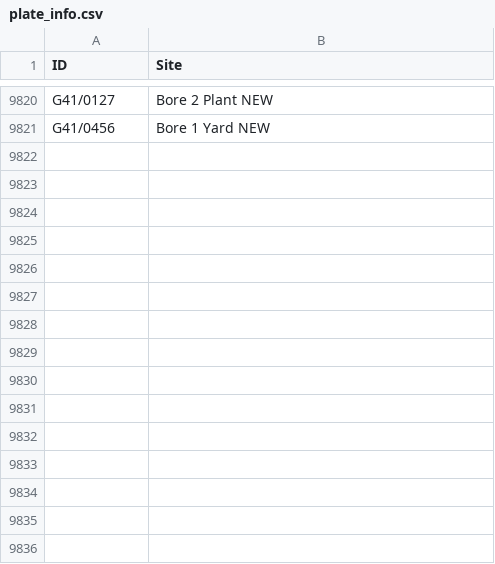
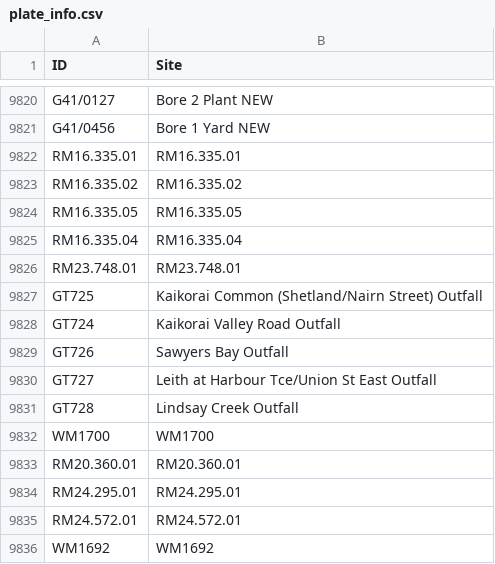
Before and after one commit to lux-orc/Obtain-time-series-from-Aquarius-ReportRunner.exe, a CSV file: info/plate_info.csv, drawn as a sheet; only a part is shown, gaps mark what is left out; the diff names each change by its address in the sheet, - before the commit and + after, or states it on an @@ line.

Commit message:
Updated the site info.

```diff
--- a/info/plate_info.csv
+++ b/info/plate_info.csv
+row 9822: RM16.335.01 | RM16.335.01
+row 9823: RM16.335.02 | RM16.335.02
+row 9824: RM16.335.05 | RM16.335.05
+row 9825: RM16.335.04 | RM16.335.04
+row 9826: RM23.748.01 | RM23.748.01
+row 9827: GT725 | Kaikorai Common (Shetland/Nairn Street) Outfall
+row 9828: GT724 | Kaikorai Valley Road Outfall
+row 9829: GT726 | Sawyers Bay Outfall
+row 9830: GT727 | Leith at Harbour Tce/Union St East Outfall
+row 9831: GT728 | Lindsay Creek Outfall
+row 9832: WM1700 | WM1700
+row 9833: RM20.360.01 | RM20.360.01
+row 9834: RM24.295.01 | RM24.295.01
+row 9835: RM24.572.01 | RM24.572.01
+row 9836: WM1692 | WM1692
```
Also changed, not shown: 1 other file.
